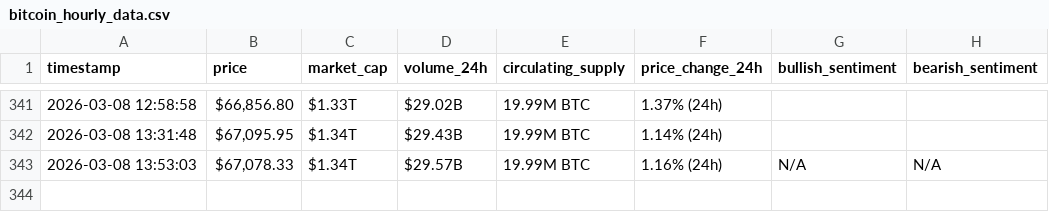
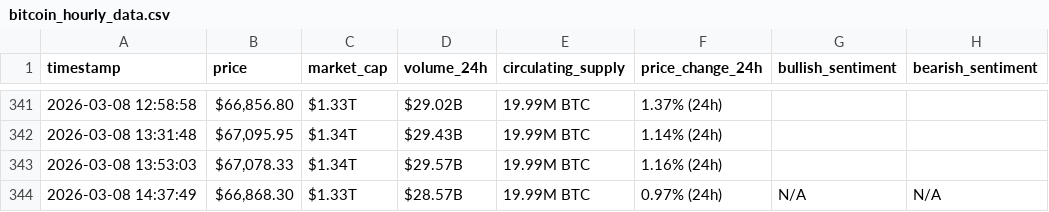
Before and after one commit to Rami-001/webscraping-automation, a CSV file: bitcoin_hourly_data.csv, drawn as a sheet; only a part is shown, gaps mark what is left out.

```diff
--- a/bitcoin_hourly_data.csv
+++ b/bitcoin_hourly_data.csv
@@ -342,2 +342,3 @@ timestamp,price,market_cap,volume_24h,circulating_supply,price_change_24h,bullis
 2026-03-08 13:31:48,"$67,095.95",$1.34T,$29.43B,19.99M BTC,1.14% (24h),,
-2026-03-08 13:53:03,"$67,078.33",$1.34T,$29.57B,19.99M BTC,1.16% (24h),N/A,N/A
+2026-03-08 13:53:03,"$67,078.33",$1.34T,$29.57B,19.99M BTC,1.16% (24h),,
+2026-03-08 14:37:49,"$66,868.30",$1.33T,$28.57B,19.99M BTC,0.97% (24h),N/A,N/A
```
